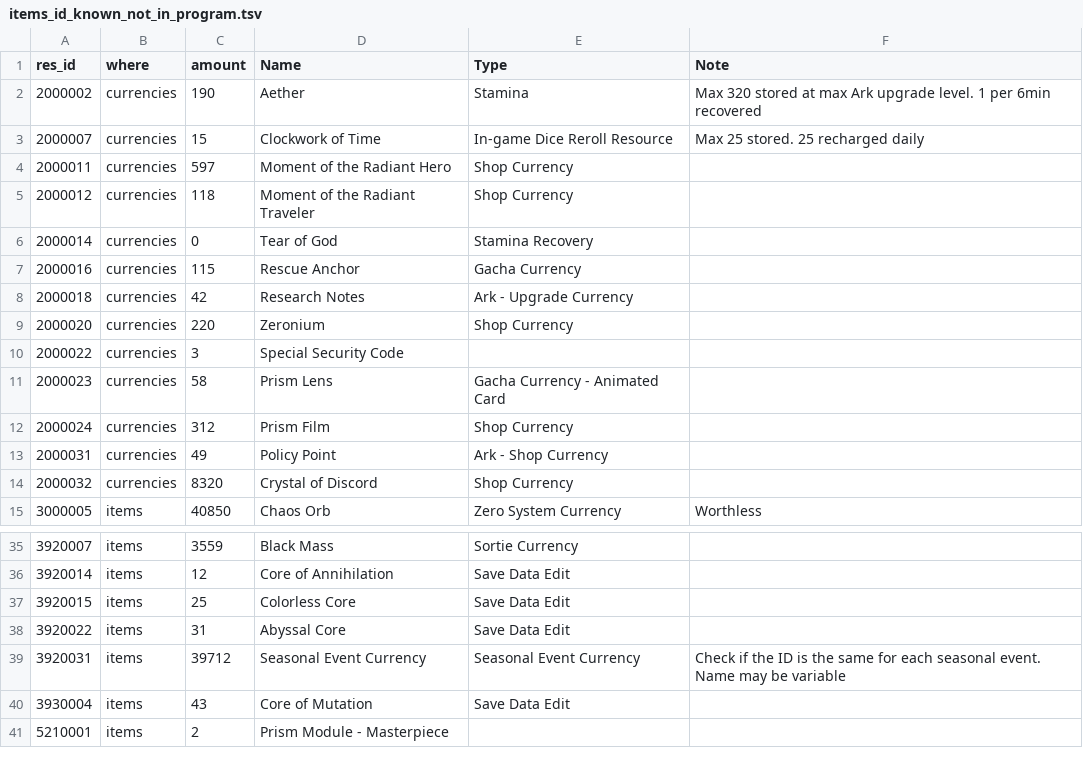
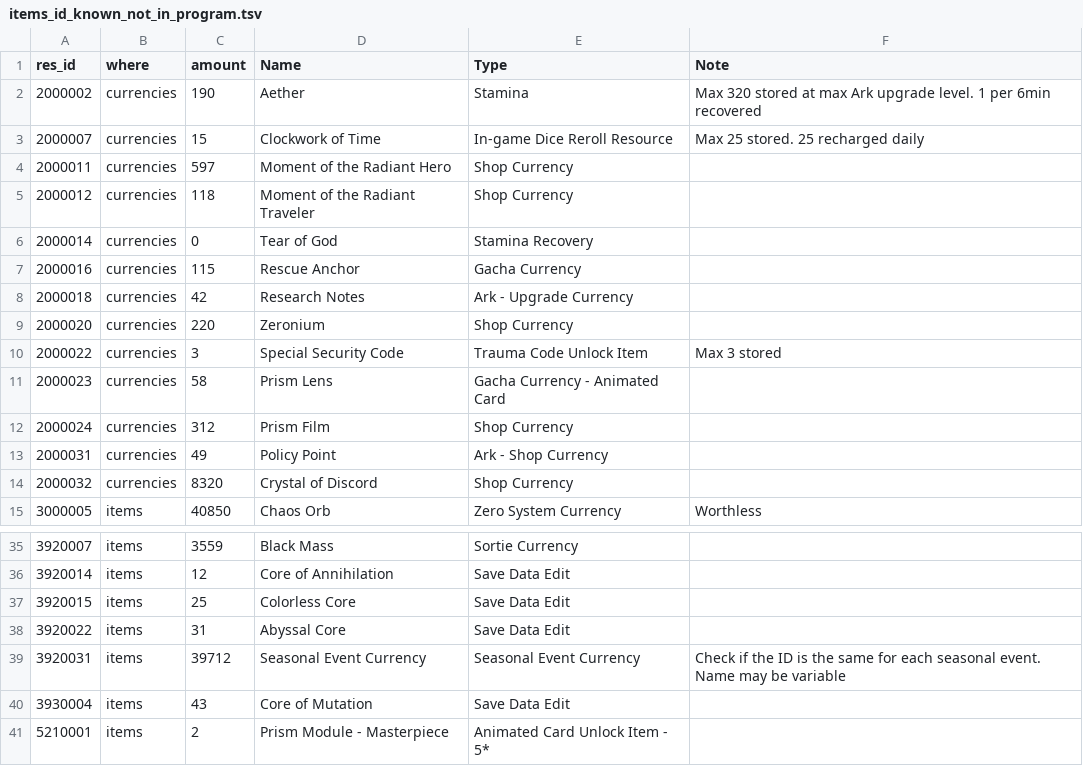
Before and after one commit to Ikkoru/Vribbels-CZN-Optimizer, a TSV file: docs/items_id_known_not_in_program.tsv, drawn as a sheet; only a part is shown, gaps mark what is left out.

```diff
--- a/docs/items_id_known_not_in_program.tsv
+++ b/docs/items_id_known_not_in_program.tsv
@@ -9,3 +9,3 @@ res_id	where	amount	Name	Type	Note
 2000020	currencies	220	Zeronium	Shop Currency	
-2000022	currencies	3	Special Security Code		
+2000022	currencies	3	Special Security Code	Trauma Code Unlock Item	Max 3 stored
 2000023	currencies	58	Prism Lens	Gacha Currency - Animated Card	
@@ -40,2 +40,2 @@ res_id	where	amount	Name	Type	Note
 3930004	items	43	Core of Mutation	Save Data Edit	
-5210001	items	2	Prism Module - Masterpiece		
+5210001	items	2	Prism Module - Masterpiece	Animated Card Unlock Item - 5*	
```
Also changed, not shown: docs/items_id_unknown.tsv, docs/items_shops.tsv, 2 other files.
